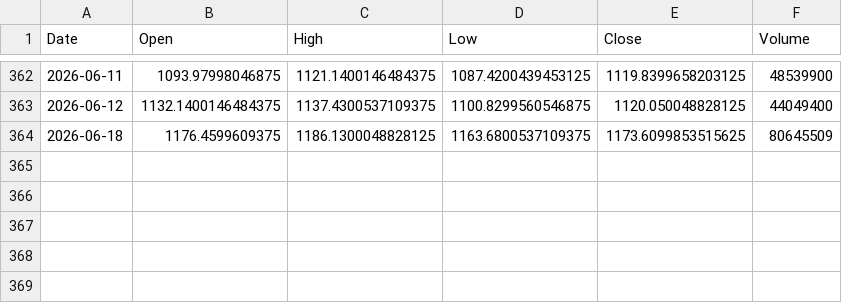
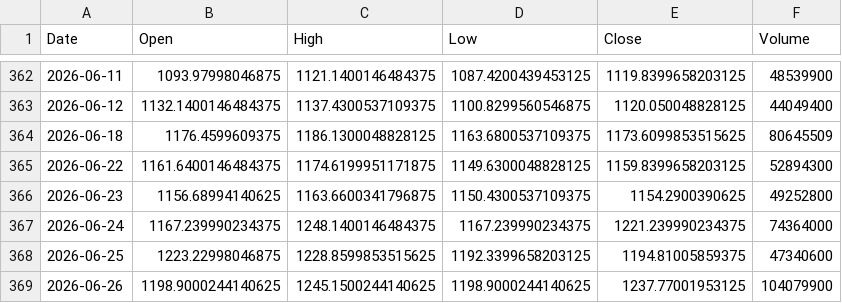
Before and after one commit to simsisim/dowJonesIndex_download, a CSV file: data/market_data/daily/DJUSTT.csv, drawn as a sheet; only a part is shown, gaps mark what is left out.

```diff
--- a/data/market_data/daily/DJUSTT.csv
+++ b/data/market_data/daily/DJUSTT.csv
@@ -364 +364,6 @@ Date,Open,High,Low,Close,Volume
 2026-06-18,1176.4599609375,1186.1300048828125,1163.6800537109375,1173.6099853515625,80645509
+2026-06-22,1161.6400146484375,1174.6199951171875,1149.6300048828125,1159.8399658203125,52894300
+2026-06-23,1156.68994140625,1163.6600341796875,1150.4300537109375,1154.2900390625,49252800
+2026-06-24,1167.239990234375,1248.1400146484375,1167.239990234375,1221.239990234375,74364000
+2026-06-25,1223.22998046875,1228.8599853515625,1192.3399658203125,1194.81005859375,47340600
+2026-06-26,1198.9000244140625,1245.1500244140625,1198.9000244140625,1237.77001953125,104079900
```
Also changed, not shown: data/market_data/daily/DJUSST.csv, data/market_data/daily/GSPC.csv, 3 other files.
